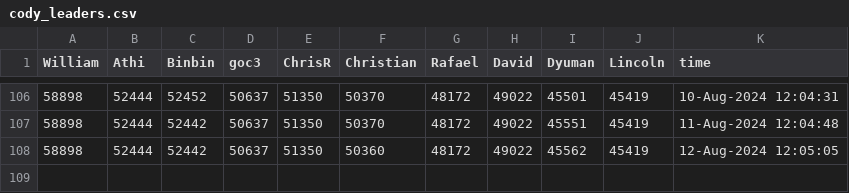
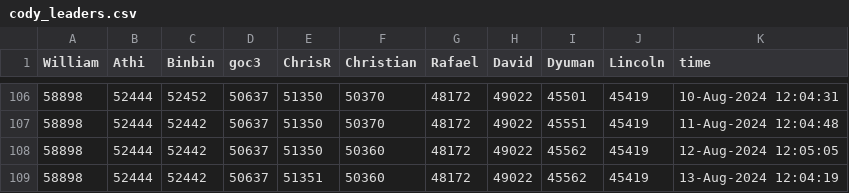
Before and after one commit to gulley/Scheduled-Task, a CSV file: Data/cody_leaders.csv, drawn as a sheet; only a part is shown, gaps mark what is left out.

```diff
--- a/Data/cody_leaders.csv
+++ b/Data/cody_leaders.csv
@@ -108 +108,2 @@ William,Athi,Binbin,goc3,ChrisR,Christian,Rafael,David,Dyuman,Lincoln,time
 58898,52444,52442,50637,51350,50360,48172,49022,45562,45419,12-Aug-2024 12:05:05
+58898,52444,52442,50637,51351,50360,48172,49022,45562,45419,13-Aug-2024 12:04:19
```
Also changed, not shown: 4 other files.
